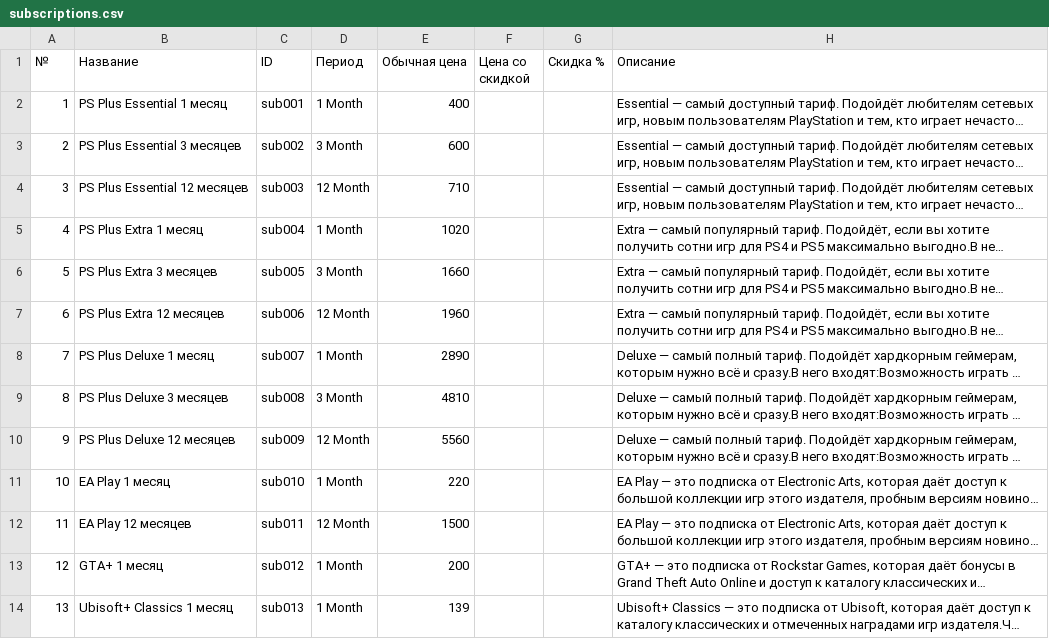
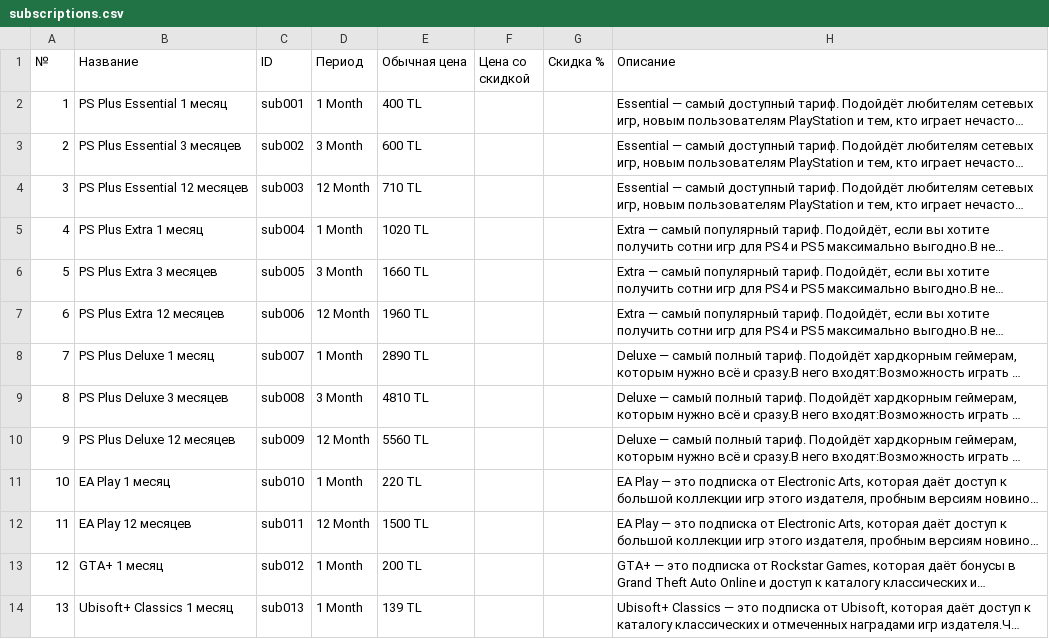
Before and after one commit to MaxiKoval/a11store, a CSV file: data_psstore/subscriptions/subscriptions.csv, drawn as a sheet; long unchanged cells end in …; the diff names each change by its address in the sheet, - before the commit and + after, or states it on an @@ line.

Commit message:
Save subscriptions

```diff
--- a/data_psstore/subscriptions/subscriptions.csv
+++ b/data_psstore/subscriptions/subscriptions.csv
-E2 (Обычная цена): 400
+E2 (Обычная цена): 400 TL
-E3 (Обычная цена): 600
+E3 (Обычная цена): 600 TL
-E4 (Обычная цена): 710
+E4 (Обычная цена): 710 TL
-E5 (Обычная цена): 1020
+E5 (Обычная цена): 1020 TL
-E6 (Обычная цена): 1660
+E6 (Обычная цена): 1660 TL
-E7 (Обычная цена): 1960
+E7 (Обычная цена): 1960 TL
-E8 (Обычная цена): 2890
+E8 (Обычная цена): 2890 TL
-E9 (Обычная цена): 4810
+E9 (Обычная цена): 4810 TL
-E10 (Обычная цена): 5560
+E10 (Обычная цена): 5560 TL
-E11 (Обычная цена): 220
+E11 (Обычная цена): 220 TL
-E12 (Обычная цена): 1500
+E12 (Обычная цена): 1500 TL
-E13 (Обычная цена): 200
+E13 (Обычная цена): 200 TL
-E14 (Обычная цена): 139
+E14 (Обычная цена): 139 TL
```
